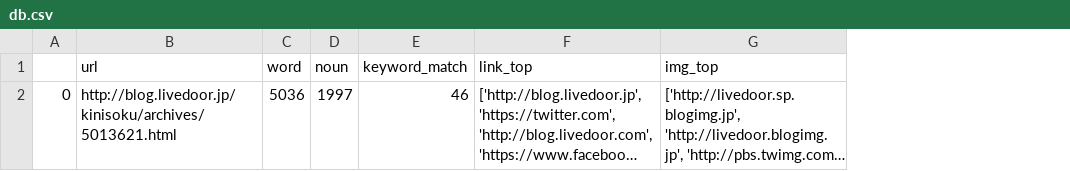
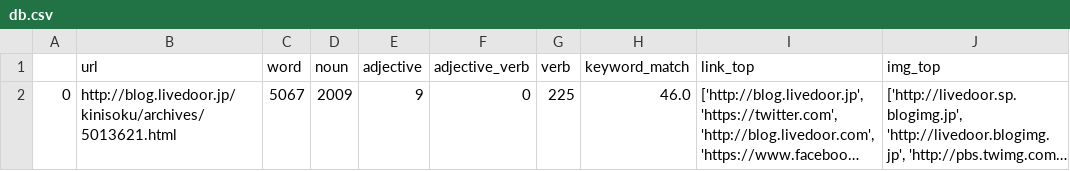
Before and after one commit to nishikawwwa/scrapingv2, a CSV file: db.csv, drawn as a sheet; long unchanged cells end in …; addresses are those after the commit; the diff names each change by its address in the sheet, - before the commit and + after, or states it on an @@ line.

Commit message:
add db.csv

```diff
--- a/db.csv
+++ b/db.csv
+column E (adjective), row 2: 9
+column F (adjective_verb), row 2: 0
+column G (verb), row 2: 225
-C2 (word): 5036
+C2 (word): 5067
-D2 (noun): 1997
+D2 (noun): 2009
-H2 (keyword_match): 46
+H2 (keyword_match): 46.0
```
